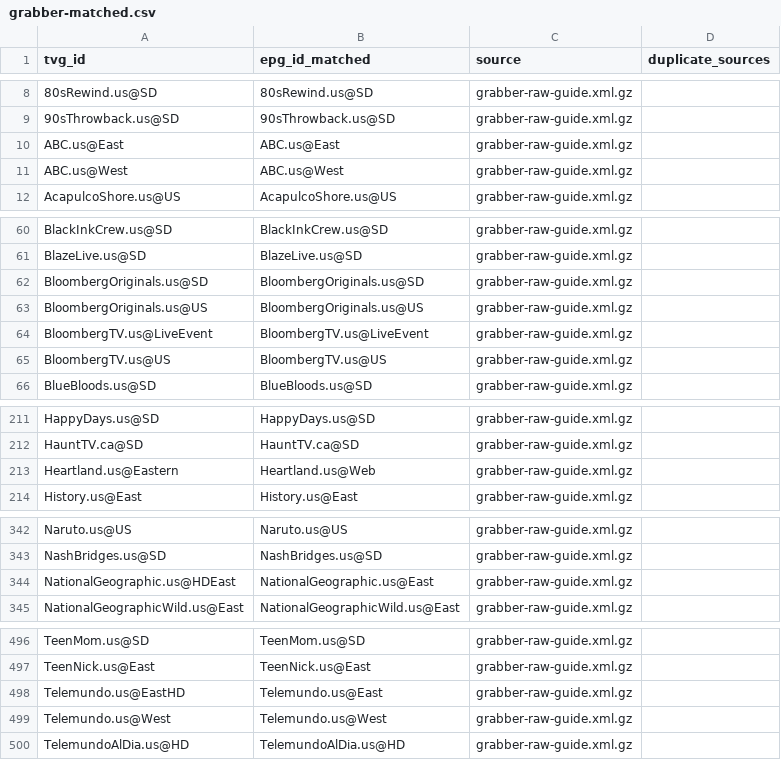
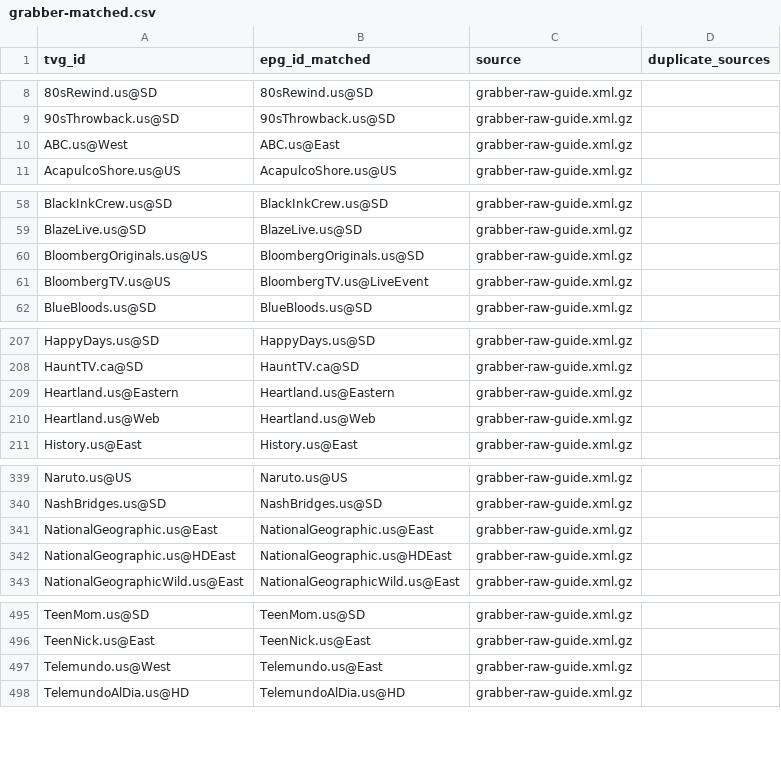
Before and after one commit to umarjamilpc/EPG-LIST-GEN, a CSV file: epgs/US/reports/grabber-matched.csv, drawn as a sheet; only a part is shown, gaps mark what is left out; the diff covers the shown part only.

```diff
--- a/epgs/US/reports/grabber-matched.csv
+++ b/epgs/US/reports/grabber-matched.csv
@@ -9,4 +9,3 @@ tvg_id,epg_id_matched,source,duplicate_sources
 90sThrowback.us@SD,90sThrowback.us@SD,grabber-raw-guide.xml.gz,
-ABC.us@East,ABC.us@East,grabber-raw-guide.xml.gz,
-ABC.us@West,ABC.us@West,grabber-raw-guide.xml.gz,
+ABC.us@West,ABC.us@East,grabber-raw-guide.xml.gz,
 AcapulcoShore.us@US,AcapulcoShore.us@US,grabber-raw-guide.xml.gz,
@@ -61,6 +59,4 @@ BlackInkCrew.us@SD,BlackInkCrew.us@SD,grabber-raw-guide.xml.gz,
 BlazeLive.us@SD,BlazeLive.us@SD,grabber-raw-guide.xml.gz,
-BloombergOriginals.us@SD,BloombergOriginals.us@SD,grabber-raw-guide.xml.gz,
-BloombergOriginals.us@US,BloombergOriginals.us@US,grabber-raw-guide.xml.gz,
-BloombergTV.us@LiveEvent,BloombergTV.us@LiveEvent,grabber-raw-guide.xml.gz,
-BloombergTV.us@US,BloombergTV.us@US,grabber-raw-guide.xml.gz,
+BloombergOriginals.us@US,BloombergOriginals.us@SD,grabber-raw-guide.xml.gz,
+BloombergTV.us@US,BloombergTV.us@LiveEvent,grabber-raw-guide.xml.gz,
 BlueBloods.us@SD,BlueBloods.us@SD,grabber-raw-guide.xml.gz,
@@ -212,3 +208,4 @@ HappyDays.us@SD,HappyDays.us@SD,grabber-raw-guide.xml.gz,
 HauntTV.ca@SD,HauntTV.ca@SD,grabber-raw-guide.xml.gz,
-Heartland.us@Eastern,Heartland.us@Web,grabber-raw-guide.xml.gz,
+Heartland.us@Eastern,Heartland.us@Eastern,grabber-raw-guide.xml.gz,
+Heartland.us@Web,Heartland.us@Web,grabber-raw-guide.xml.gz,
 History.us@East,History.us@East,grabber-raw-guide.xml.gz,
@@ -343,3 +340,4 @@ Naruto.us@US,Naruto.us@US,grabber-raw-guide.xml.gz,
 NashBridges.us@SD,NashBridges.us@SD,grabber-raw-guide.xml.gz,
-NationalGeographic.us@HDEast,NationalGeographic.us@East,grabber-raw-guide.xml.gz,
+NationalGeographic.us@East,NationalGeographic.us@East,grabber-raw-guide.xml.gz,
+NationalGeographic.us@HDEast,NationalGeographic.us@HDEast,grabber-raw-guide.xml.gz,
 NationalGeographicWild.us@East,NationalGeographicWild.us@East,grabber-raw-guide.xml.gz,
@@ -497,4 +496,3 @@ TeenMom.us@SD,TeenMom.us@SD,grabber-raw-guide.xml.gz,
 TeenNick.us@East,TeenNick.us@East,grabber-raw-guide.xml.gz,
-Telemundo.us@EastHD,Telemundo.us@East,grabber-raw-guide.xml.gz,
-Telemundo.us@West,Telemundo.us@West,grabber-raw-guide.xml.gz,
+Telemundo.us@West,Telemundo.us@East,grabber-raw-guide.xml.gz,
 TelemundoAlDia.us@HD,TelemundoAlDia.us@HD,grabber-raw-guide.xml.gz,
```
Also changed, not shown: 1 added row, 1 removed row and 5 edited cells elsewhere in this file, epgs/US/reports/merge-matched.csv, epgs/US/reports/urls-matched.csv, 12 other files.
